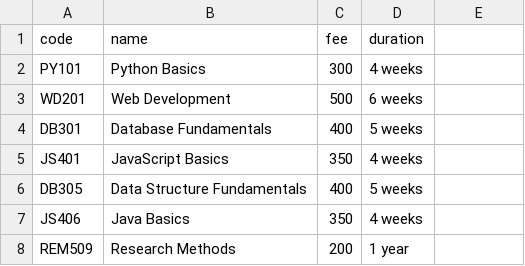
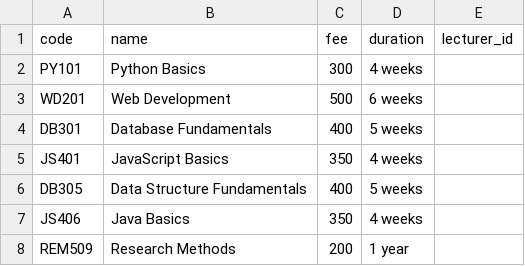
Before and after one commit to Mein-Schartz/python-students-registration-app, a CSV file: courses.csv, drawn as a sheet; the diff names each change by its address in the sheet, - before the commit and + after, or states it on an @@ line.

Commit message:
lecturer id

```diff
--- a/courses.csv
+++ b/courses.csv
-E1: (empty)
+E1: lecturer_id
```
Also changed, not shown: 1 other file.
